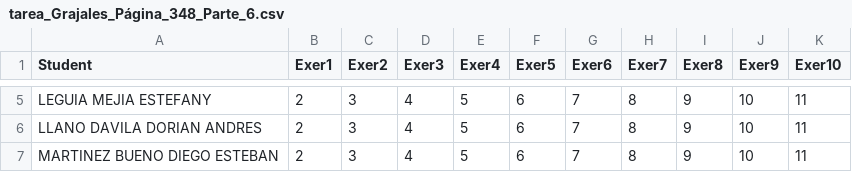
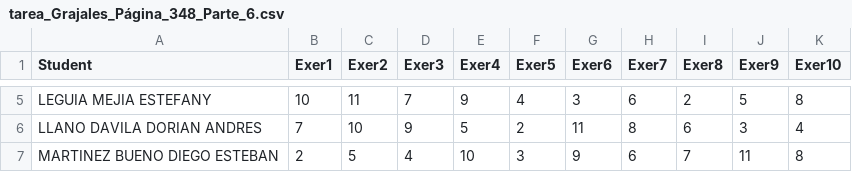
Before and after one commit to marco-canas/calculo, a CSV file: referents/grajales/6_derivada/7_hallar_la_velocidad_de_cambio_en_cada_punto_del_grafico/tarea_Grajales_Página_348_Parte_6.csv, drawn as a sheet; only a part is shown, gaps mark what is left out; the diff covers the shown part only; the diff names each change by its address in the sheet, - before the commit and + after, or states it on an @@ line.

```diff
--- a/referents/grajales/6_derivada/7_hallar_la_velocidad_de_cambio_en_cada_punto_del_grafico/tarea_Grajales_Página_348_Parte_6.csv
+++ b/referents/grajales/6_derivada/7_hallar_la_velocidad_de_cambio_en_cada_punto_del_grafico/tarea_Grajales_Página_348_Parte_6.csv
-B5 (Exer1): 2
+B5 (Exer1): 10
-C5 (Exer2): 3
+C5 (Exer2): 11
-D5 (Exer3): 4
+D5 (Exer3): 7
-E5 (Exer4): 5
+E5 (Exer4): 9
-F5 (Exer5): 6
+F5 (Exer5): 4
-G5 (Exer6): 7
+G5 (Exer6): 3
-H5 (Exer7): 8
+H5 (Exer7): 6
-I5 (Exer8): 9
+I5 (Exer8): 2
-J5 (Exer9): 10
+J5 (Exer9): 5
-K5 (Exer10): 11
+K5 (Exer10): 8
-B6 (Exer1): 2
+B6 (Exer1): 7
-C6 (Exer2): 3
+C6 (Exer2): 10
-D6 (Exer3): 4
+D6 (Exer3): 9
-F6 (Exer5): 6
+F6 (Exer5): 2
-G6 (Exer6): 7
+G6 (Exer6): 11
-I6 (Exer8): 9
+I6 (Exer8): 6
-J6 (Exer9): 10
+J6 (Exer9): 3
-K6 (Exer10): 11
+K6 (Exer10): 4
-C7 (Exer2): 3
+C7 (Exer2): 5
-E7 (Exer4): 5
+E7 (Exer4): 10
-F7 (Exer5): 6
+F7 (Exer5): 3
-G7 (Exer6): 7
+G7 (Exer6): 9
-H7 (Exer7): 8
+H7 (Exer7): 6
-I7 (Exer8): 9
+I7 (Exer8): 7
-J7 (Exer9): 10
+J7 (Exer9): 11
-K7 (Exer10): 11
+K7 (Exer10): 8
```
Also changed, not shown: 100 edited cells elsewhere in this file, referents/grajales/6_derivada/7_hallar_la_velocidad_de_cambio_en_cada_punto_del_grafico/tarea_Lina Grajales_Página_348_Parte_6.csv, 1 other file.
